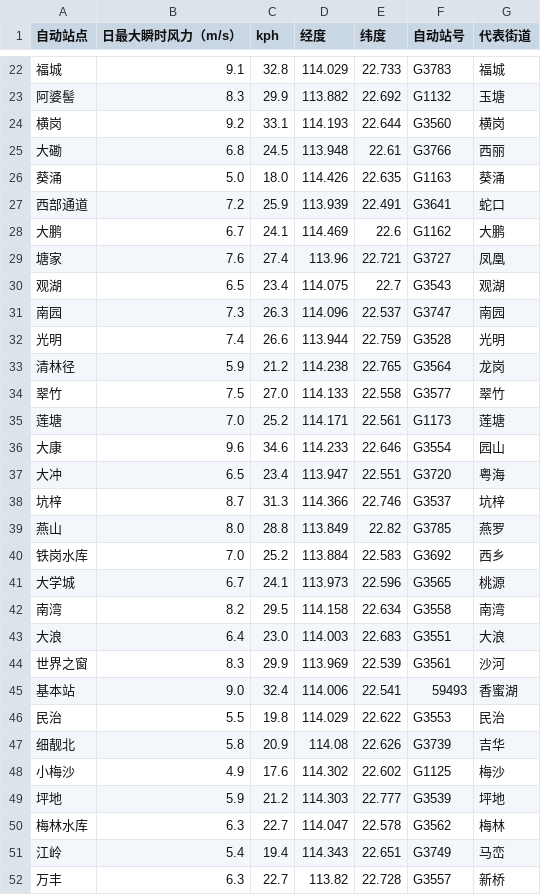
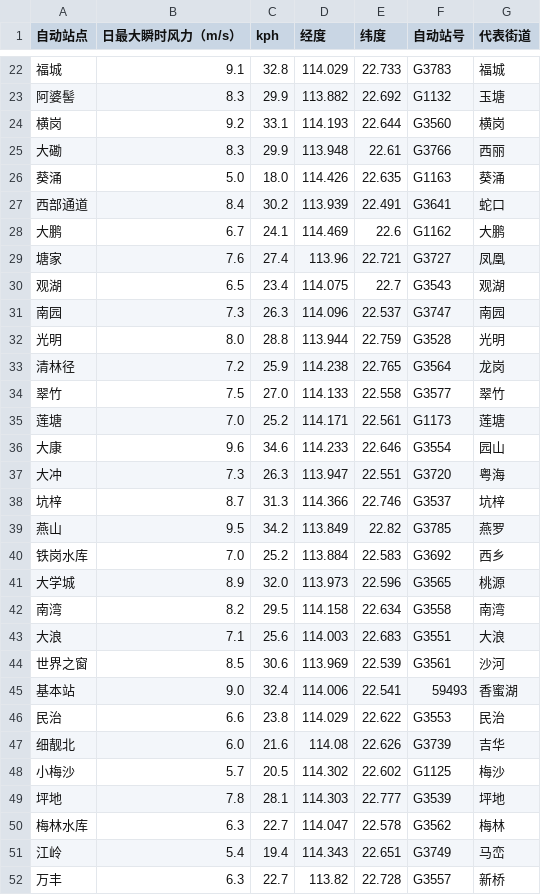
Before and after one commit to HollowXtra/Storm-Inc-Recoded, a CSV file: sz_wind_data_updated.csv, drawn as a sheet; only a part is shown, gaps mark what is left out; the diff covers the shown part only.

```diff
--- a/sz_wind_data_updated.csv
+++ b/sz_wind_data_updated.csv
@@ -24,5 +24,5 @@
 横岗,9.2,33.1,114.193,22.644,G3560,横岗
-大磡,6.8,24.5,113.948,22.61,G3766,西丽
+大磡,8.3,29.9,113.948,22.61,G3766,西丽
 葵涌,5.0,18.0,114.426,22.635,G1163,葵涌
-西部通道,7.2,25.9,113.939,22.491,G3641,蛇口
+西部通道,8.4,30.2,113.939,22.491,G3641,蛇口
 大鹏,6.7,24.1,114.469,22.6,G1162,大鹏
@@ -31,4 +31,4 @@
 南园,7.3,26.3,114.096,22.537,G3747,南园
-光明,7.4,26.6,113.944,22.759,G3528,光明
-清林径,5.9,21.2,114.238,22.765,G3564,龙岗
+光明,8.0,28.8,113.944,22.759,G3528,光明
+清林径,7.2,25.9,114.238,22.765,G3564,龙岗
 翠竹,7.5,27.0,114.133,22.558,G3577,翠竹
@@ -36,15 +36,15 @@
 大康,9.6,34.6,114.233,22.646,G3554,园山
-大冲,6.5,23.4,113.947,22.551,G3720,粤海
+大冲,7.3,26.3,113.947,22.551,G3720,粤海
 坑梓,8.7,31.3,114.366,22.746,G3537,坑梓
-燕山,8.0,28.8,113.849,22.82,G3785,燕罗
+燕山,9.5,34.2,113.849,22.82,G3785,燕罗
 铁岗水库,7.0,25.2,113.884,22.583,G3692,西乡
-大学城,6.7,24.1,113.973,22.596,G3565,桃源
+大学城,8.9,32.0,113.973,22.596,G3565,桃源
 南湾,8.2,29.5,114.158,22.634,G3558,南湾
-大浪,6.4,23.0,114.003,22.683,G3551,大浪
-世界之窗,8.3,29.9,113.969,22.539,G3561,沙河
+大浪,7.1,25.6,114.003,22.683,G3551,大浪
+世界之窗,8.5,30.6,113.969,22.539,G3561,沙河
 基本站,9.0,32.4,114.006,22.541,59493,香蜜湖
-民治,5.5,19.8,114.029,22.622,G3553,民治
-细靓北,5.8,20.9,114.08,22.626,G3739,吉华
-小梅沙,4.9,17.6,114.302,22.602,G1125,梅沙
-坪地,5.9,21.2,114.303,22.777,G3539,坪地
+民治,6.6,23.8,114.029,22.622,G3553,民治
+细靓北,6.0,21.6,114.08,22.626,G3739,吉华
+小梅沙,5.7,20.5,114.302,22.602,G1125,梅沙
+坪地,7.8,28.1,114.303,22.777,G3539,坪地
 梅林水库,6.3,22.7,114.047,22.578,G3562,梅林
```
Also changed, not shown: 6 edited cells elsewhere in this file.
